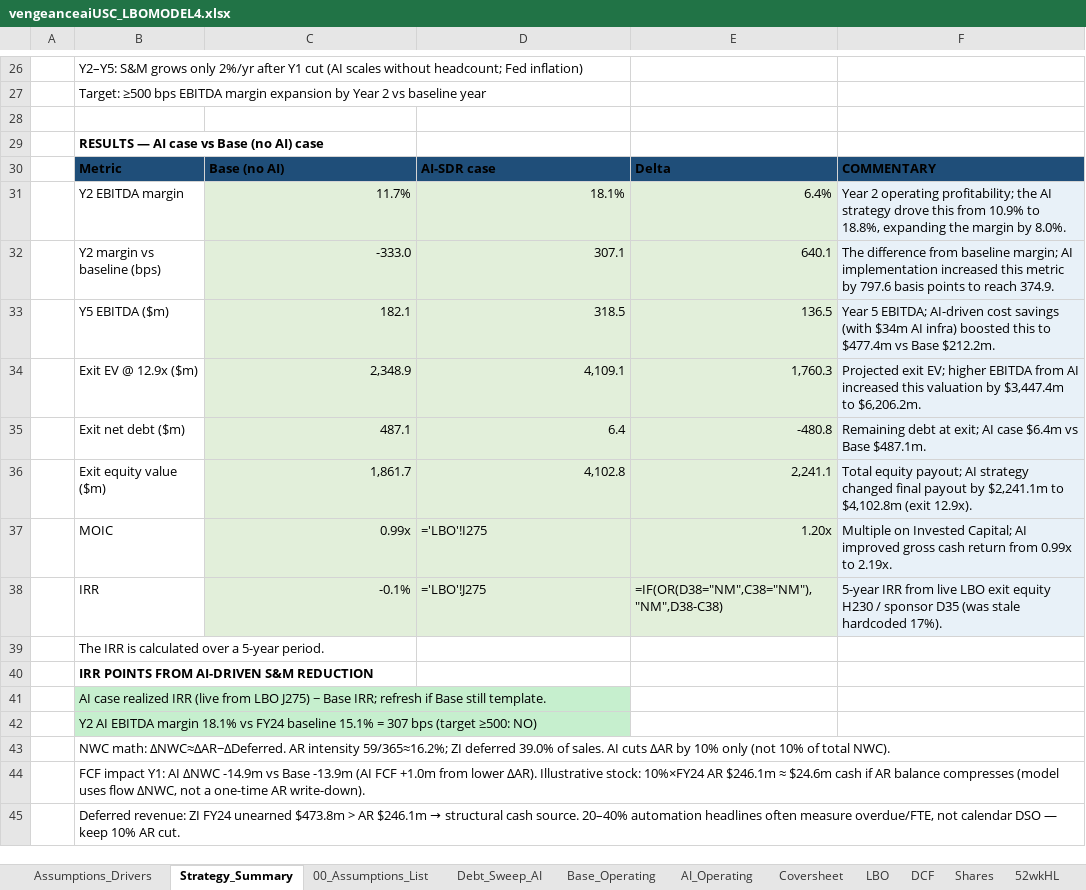
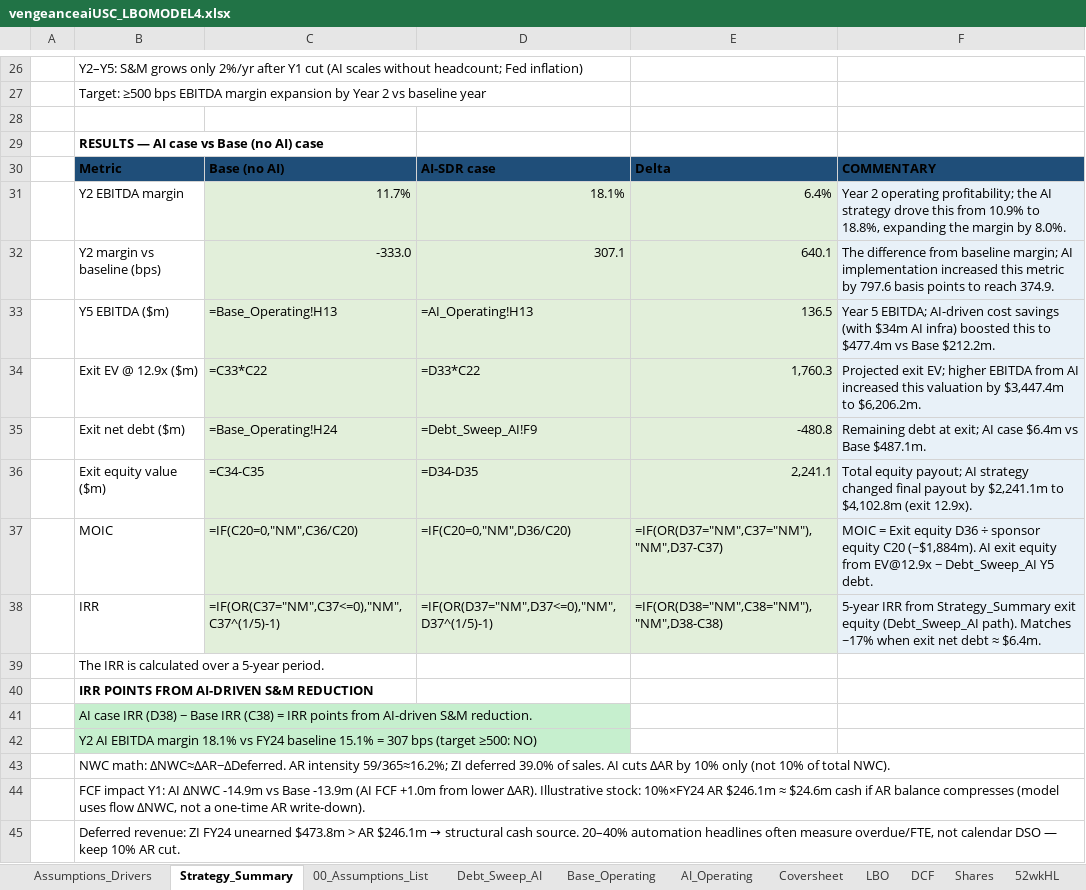
Before and after one commit to vengeanceaiUSC/Rainmaker, an Excel workbook: LBO/output/vengeanceaiUSC_LBOMODEL4.xlsx, sheet Strategy_Summary, drawn as a sheet; only a part is shown, gaps mark what is left out; values as stored, in another font and other column widths than the file's, no borders; formulas without a stored value are shown as written; the diff names each change by its address in the sheet, - before the commit and + after, or states it on an @@ line.

```diff
--- a/LBO/output/vengeanceaiUSC_LBOMODEL4.xlsx (sheet Strategy_Summary)
+++ b/LBO/output/vengeanceaiUSC_LBOMODEL4.xlsx (sheet Strategy_Summary)
-C33: 182.1
+C33: =Base_Operating!H13
-D33: 318.5
+D33: =AI_Operating!H13
-C34: 2,348.9
+C34: =C33*C22
-D34: 4,109.1
+D34: =D33*C22
-C35: 487.1
+C35: =Base_Operating!H24
-D35: 6.4
+D35: =Debt_Sweep_AI!F9
-C36: 1,861.7
+C36: =C34-C35
-D36: 4,102.8
+D36: =D34-D35
-C37: 0.99x
+C37: =IF(C20=0,"NM",C36/C20)
-D37: ='LBO'!I275
+D37: =IF(C20=0,"NM",D36/C20)
-E37: 1.20x
+E37: =IF(OR(D37="NM",C37="NM"),"NM",D37-C37)
-F37: Multiple on Invested Capital; AI improved gross cash return from 0.99x to 2.19x.
+F37: MOIC = Exit equity D36 ÷ sponsor equity C20 (~$1,884m). AI exit equity from EV@12.9x − Debt_Sweep_AI Y5 debt.
-C38: -0.1%
+C38: =IF(OR(C37="NM",C37<=0),"NM",C37^(1/5)-1)
-D38: ='LBO'!J275
+D38: =IF(OR(D37="NM",D37<=0),"NM",D37^(1/5)-1)
-F38: …IRR from live LBO exit equity H230 / sponsor D35 (was stale hardcoded 17%).
+F38: …IRR from Strategy_Summary exit equity (Debt_Sweep_AI path). Matches ~17% when exit net debt ≈ $6.4m.
-B41: AI case realized IRR (live from LBO J275) − Base IRR; refresh if Base still template.
+B41: AI case IRR (D38) − Base IRR (C38) = IRR points from AI-driven S&M reduction.
```
Also changed, not shown: sheet LBO, vengeanceaiUSC_LBOMODEL4.xlsx, vengeanceaiUSC_LBOMODEL4_OPEN_IN_EXCEL.xlsx.
